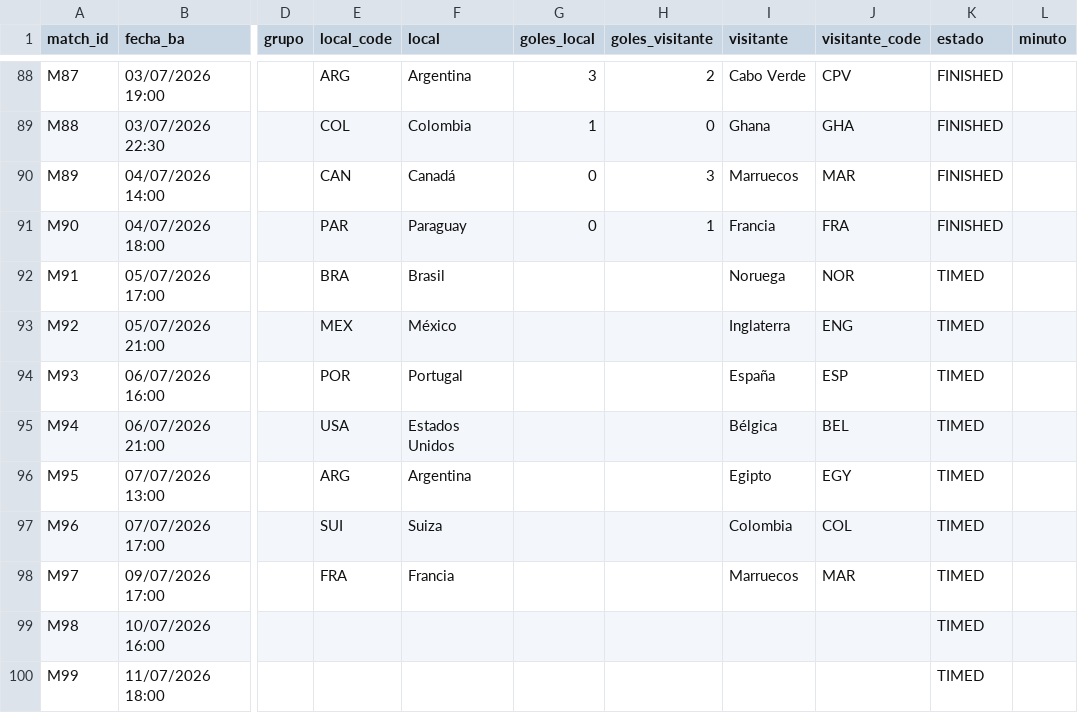
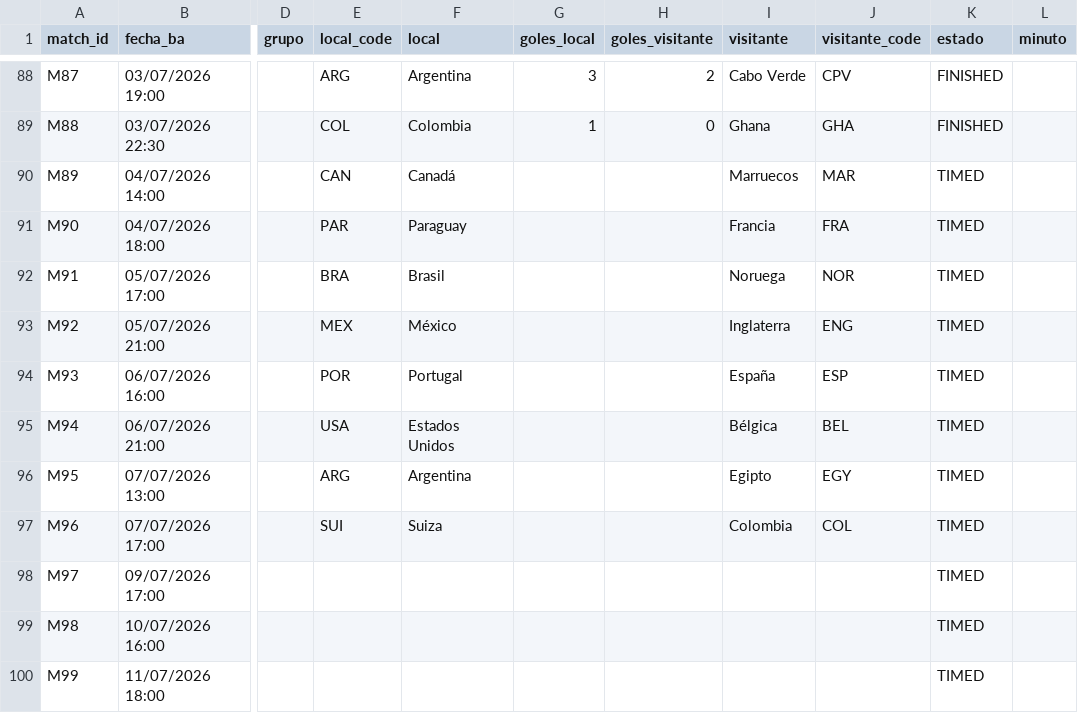
Before and after one commit to allerand/mundial-resultados, a CSV file: data/resultados.csv, drawn as a sheet; only a part is shown, gaps mark what is left out; the diff names each change by its address in the sheet, - before the commit and + after, or states it on an @@ line.

```diff
--- a/data/resultados.csv
+++ b/data/resultados.csv
-G90:G91 (goles_local): 0
+G90:G91 (goles_local): (empty)
-H90 (goles_visitante): 3
+H90 (goles_visitante): (empty)
-K90:K91 (estado): FINISHED
+K90:K91 (estado): TIMED
-H91 (goles_visitante): 1
+H91 (goles_visitante): (empty)
-E98 (local_code): FRA
+E98 (local_code): (empty)
-F98 (local): Francia
+F98 (local): (empty)
-I98 (visitante): Marruecos
+I98 (visitante): (empty)
-J98 (visitante_code): MAR
+J98 (visitante_code): (empty)
```
Also changed, not shown: 2 other files.
